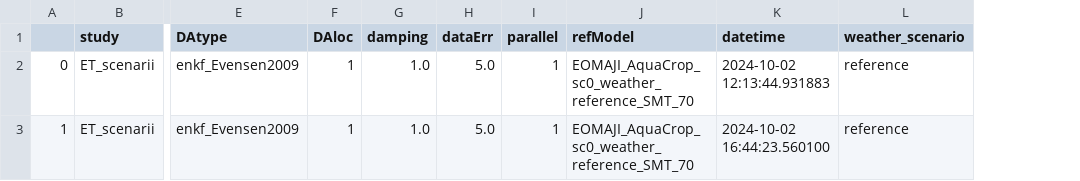
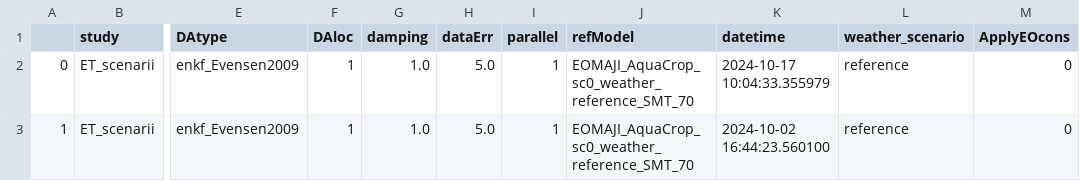
Before and after one commit to BenjMy/EOMAJI, a CSV file: lib/DA_ET_log.csv, drawn as a sheet; only a part is shown, gaps mark what is left out; the diff names each change by its address in the sheet, - before the commit and + after, or states it on an @@ line.

```diff
--- a/lib/DA_ET_log.csv
+++ b/lib/DA_ET_log.csv
+column M (ApplyEOcons), rows 2-3: 0 | 0
-K2 (datetime): 2024-10-02 12:13:44.931883
+K2 (datetime): 2024-10-17 10:04:33.355979
```
Also changed, not shown: 40 other files.
